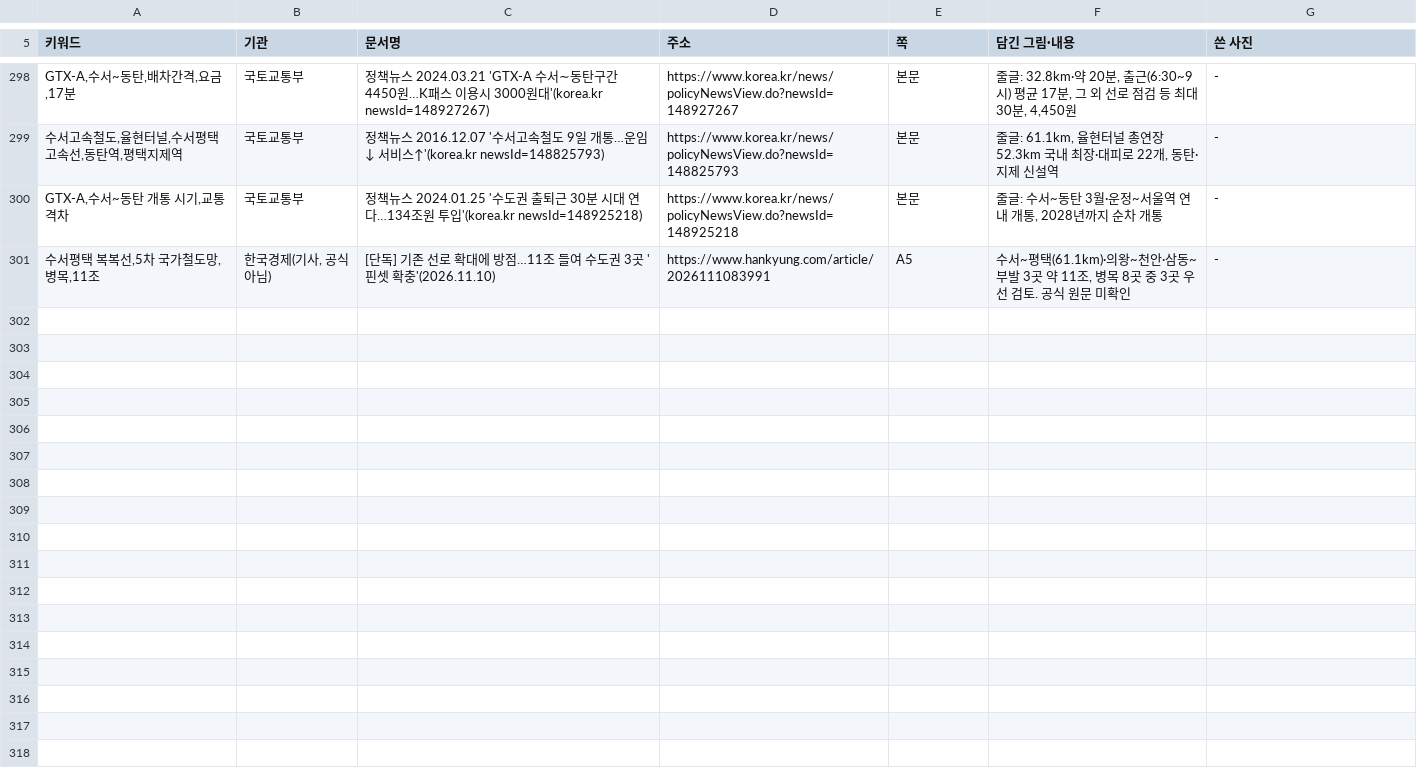
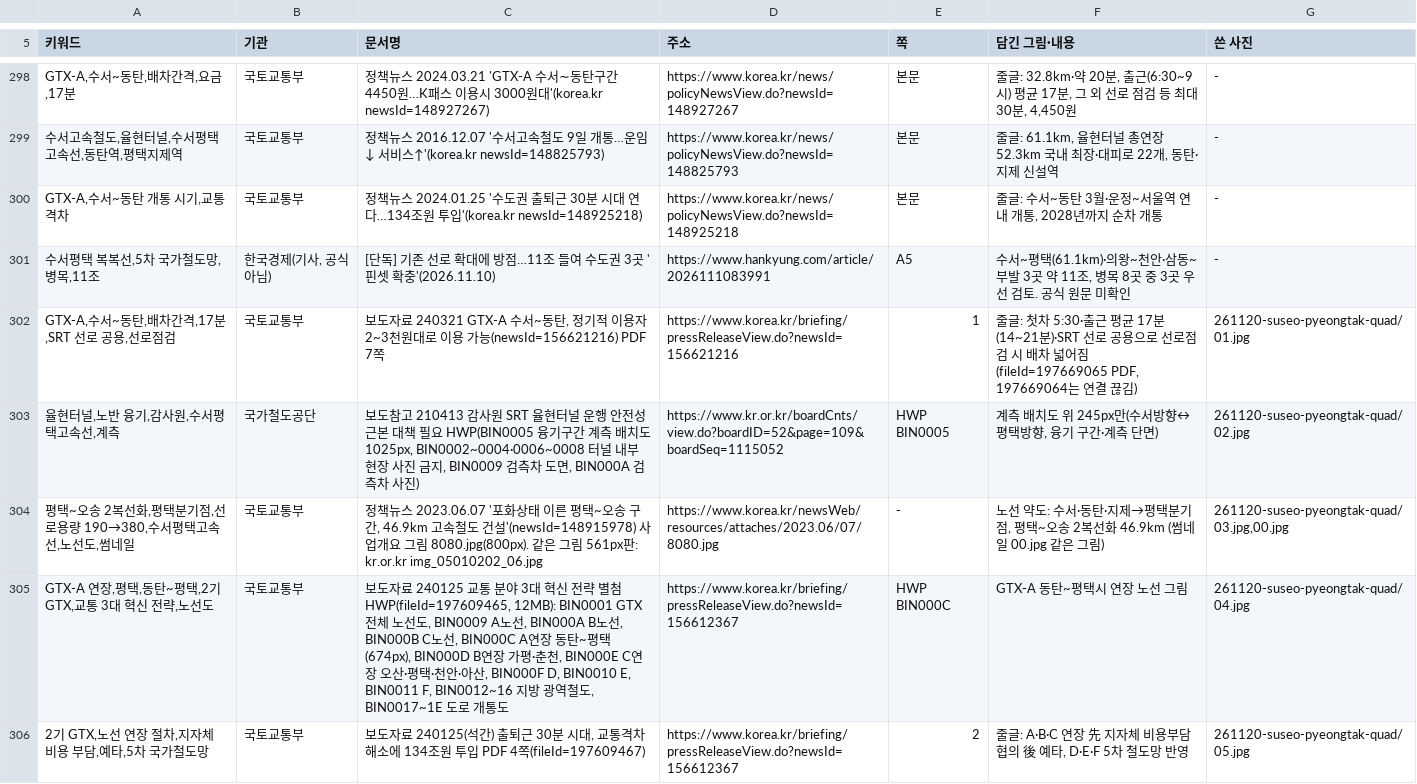
Before and after one commit to min123172317-max/blog-images, a TSV file: addressbook.tsv, drawn as a sheet; only a part is shown, gaps mark what is left out; the diff names each change by its address in the sheet, - before the commit and + after, or states it on an @@ line.

```diff
--- a/addressbook.tsv
+++ b/addressbook.tsv
+row 302: GTX-A,수서~동탄,배차간격,17분,SRT 선로 공용,선로점검 | 국토교통부 | 보도자료 240321 GTX-A 수서~동탄, 정기적 이용자 2~3천원대로 이용 가능(newsId=156621216) PDF 7쪽 | https://www.korea.kr/briefing/pressReleaseView.do?newsId=156621216 | 1 | 줄글: 첫차 5:30·출근 평균 17분(14~21분)·SRT 선로 공용으로 선로점검 시 배차 넓어짐 (fileId=197669065 PDF, 197669064는 연결 끊김) | 261120-suseo-pyeongtak-quad/01.jpg
+row 303: 율현터널,노반 융기,감사원,수서평택고속선,계측 | 국가철도공단 | 보도참고 210413 감사원 SRT 율현터널 운행 안전성 근본 대책 필요 HWP(BIN0005 융기구간 계측 배치도 1025px, BIN0002~0004·0006~0008 터널 내부 현장 사진 금지, BIN0009 검측차 도면, BIN000A 검측차 사진) | https://www.kr.or.kr/boardCnts/view.do?boardID=52&page=109&boardSeq=1115052 | HWP BIN0005 | 계측 배치도 위 245px만(수서방향↔평택방향, 융기 구간·계측 단면) | 261120-suseo-pyeongtak-quad/02.jpg
+row 304: 평택~오송 2복선화,평택분기점,선로용량 190→380,수서평택고속선,노선도,썸네일 | 국토교통부 | 정책뉴스 2023.06.07 '포화상태 이른 평택~오송 구간, 46.9km 고속철도 건설'(newsId=148915978) 사업개요 그림 8080.jpg(800px). 같은 그림 561px판: kr.or.kr img_05010202_06.jpg | https://www.korea.kr/newsWeb/resources/attaches/2023.06/07/8080.jpg | - | 노선 약도: 수서·동탄·지제→평택분기점, 평택~오송 2복선화 46.9km (썸네일 00.jpg 같은 그림) | 261120-suseo-pyeongtak-quad/03.jpg,00.jpg
+row 305: GTX-A 연장,평택,동탄~평택,2기 GTX,교통 3대 혁신 전략,노선도 | 국토교통부 | 보도자료 240125 교통 분야 3대 혁신 전략 별첨 HWP(fileId=197609465, 12MB): BIN0001 GTX 전체 노선도, BIN0009 A노선, BIN000A B노선, BIN000B C노선, BIN000C A연장 동탄~평택(674px), BIN000D B연장 가평·춘천, BIN000E C연장 오산·평택·천안·아산, BIN000F D, BIN0010 E, BIN0011 F, BIN0012~16 지방 광역철도, BIN0017~1E 도로 개통도 | https://www.korea.kr/briefing/pressReleaseView.do?newsId=156612367 | HWP BIN000C | GTX-A 동탄~평택시 연장 노선 그림 | 261120-suseo-pyeongtak-quad/04.jpg
+row 306: 2기 GTX,노선 연장 절차,지자체 비용 부담,예타,5차 국가철도망 | 국토교통부 | 보도자료 240125(석간) 출퇴근 30분 시대, 교통격차 해소에 134조원 투입 PDF 4쪽(fileId=197609467) | https://www.korea.kr/briefing/pressReleaseView.do?newsId=156612367 | 2 | 줄글: A·B·C 연장 先 지자체 비용부담 협의 後 예타, D·E·F 5차 철도망 반영 | 261120-suseo-pyeongtak-quad/05.jpg
```
Also changed, not shown: 7 other files.
